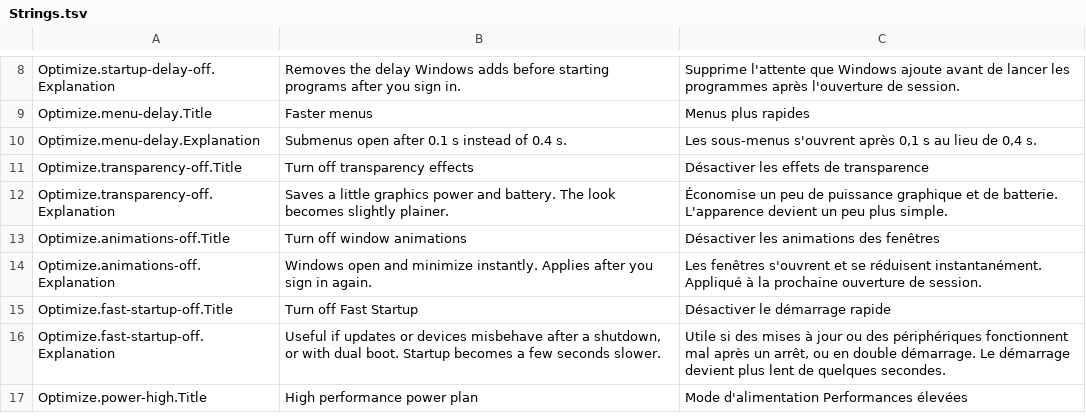
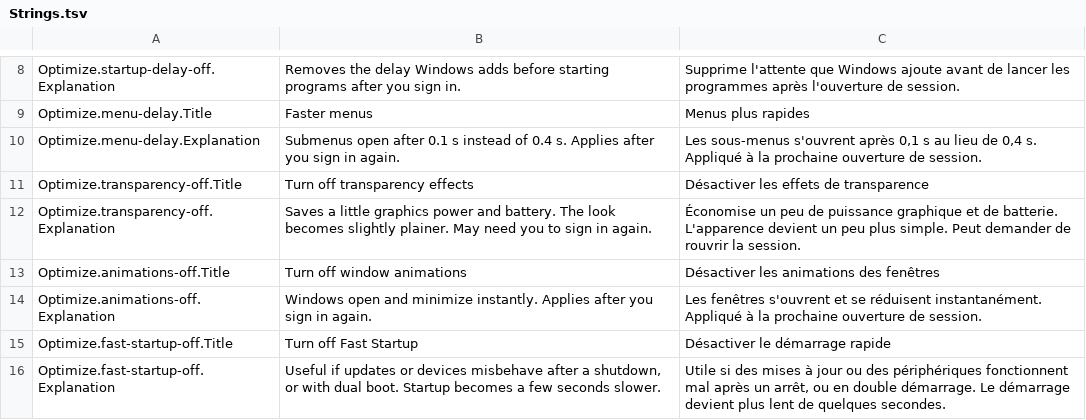
Before and after one commit to Skoow/Cleaner, a TSV file: src/PCDoc.Modules.Optimize/Resources/Strings.tsv, drawn as a sheet; only a part is shown, gaps mark what is left out; the shorter side is filled out with more unchanged rows.

```diff
--- a/src/PCDoc.Modules.Optimize/Resources/Strings.tsv
+++ b/src/PCDoc.Modules.Optimize/Resources/Strings.tsv
@@ -9,5 +9,5 @@ Optimize.startup-delay-off.Explanation	Removes the delay Windows adds before sta
 Optimize.menu-delay.Title	Faster menus	Menus plus rapides
-Optimize.menu-delay.Explanation	Submenus open after 0.1 s instead of 0.4 s.	Les sous-menus s'ouvrent après 0,1 s au lieu de 0,4 s.
+Optimize.menu-delay.Explanation	Submenus open after 0.1 s instead of 0.4 s. Applies after you sign in again.	Les sous-menus s'ouvrent après 0,1 s au lieu de 0,4 s. Appliqué à la prochaine ouverture de session.
 Optimize.transparency-off.Title	Turn off transparency effects	Désactiver les effets de transparence
-Optimize.transparency-off.Explanation	Saves a little graphics power and battery. The look becomes slightly plainer.	Économise un peu de puissance graphique et de batterie. L'apparence devient un peu plus simple.
+Optimize.transparency-off.Explanation	Saves a little graphics power and battery. The look becomes slightly plainer. May need you to sign in again.	Économise un peu de puissance graphique et de batterie. L'apparence devient un peu plus simple. Peut demander de rouvrir la session.
 Optimize.animations-off.Title	Turn off window animations	Désactiver les animations des fenêtres
```
Also changed, not shown: src/PCDoc.Modules.Updates/Resources/Strings.tsv, 18 other files.
